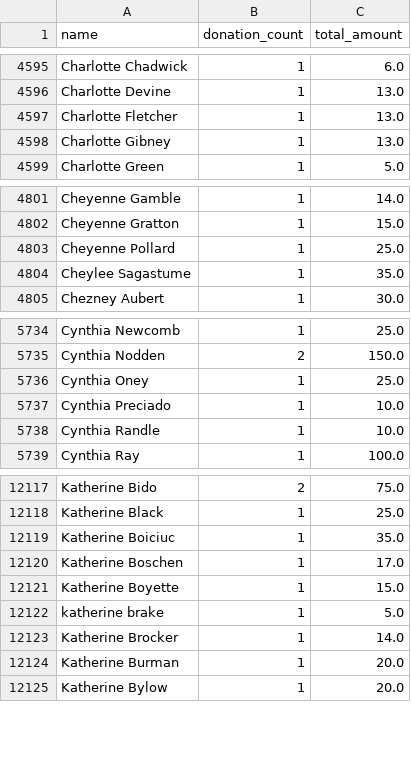
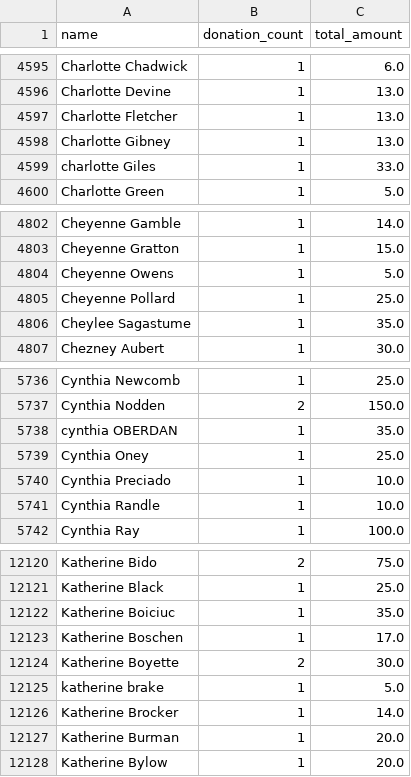
Before and after one commit to gytis-ivaskevicius/gofundme-donors, a CSV file: data/names_unique.csv, drawn as a sheet; only a part is shown, gaps mark what is left out.

```diff
--- a/data/names_unique.csv
+++ b/data/names_unique.csv
@@ -4598,2 +4598,3 @@ Charlotte Fletcher,1,13.0
 Charlotte Gibney,1,13.0
+charlotte Giles,1,33.0
 Charlotte Green,1,5.0
@@ -4802,2 +4803,3 @@ Cheyenne Gamble,1,14.0
 Cheyenne Gratton,1,15.0
+Cheyenne Owens,1,5.0
 Cheyenne Pollard,1,25.0
@@ -5735,2 +5737,3 @@ Cynthia Newcomb,1,25.0
 Cynthia Nodden,2,150.0
+cynthia OBERDAN,1,35.0
 Cynthia Oney,1,25.0
@@ -12120,3 +12123,3 @@ Katherine Boiciuc,1,35.0
 Katherine Boschen,1,17.0
-Katherine Boyette,1,15.0
+Katherine Boyette,2,30.0
 katherine brake,1,5.0
```
Also changed, not shown: 1 other file.
